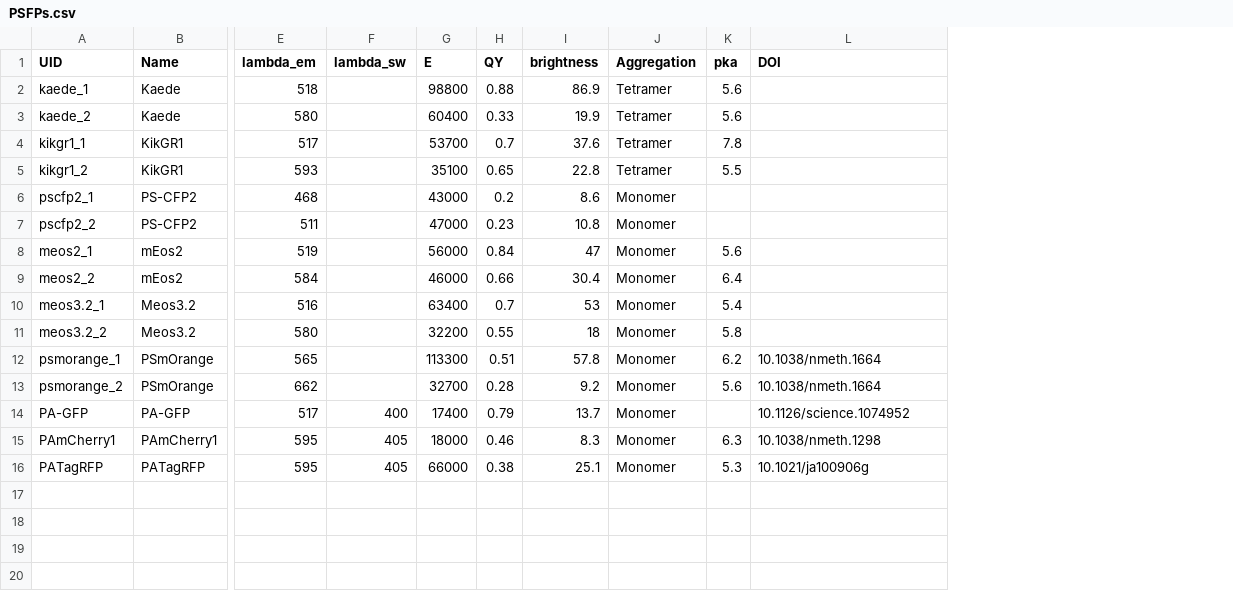
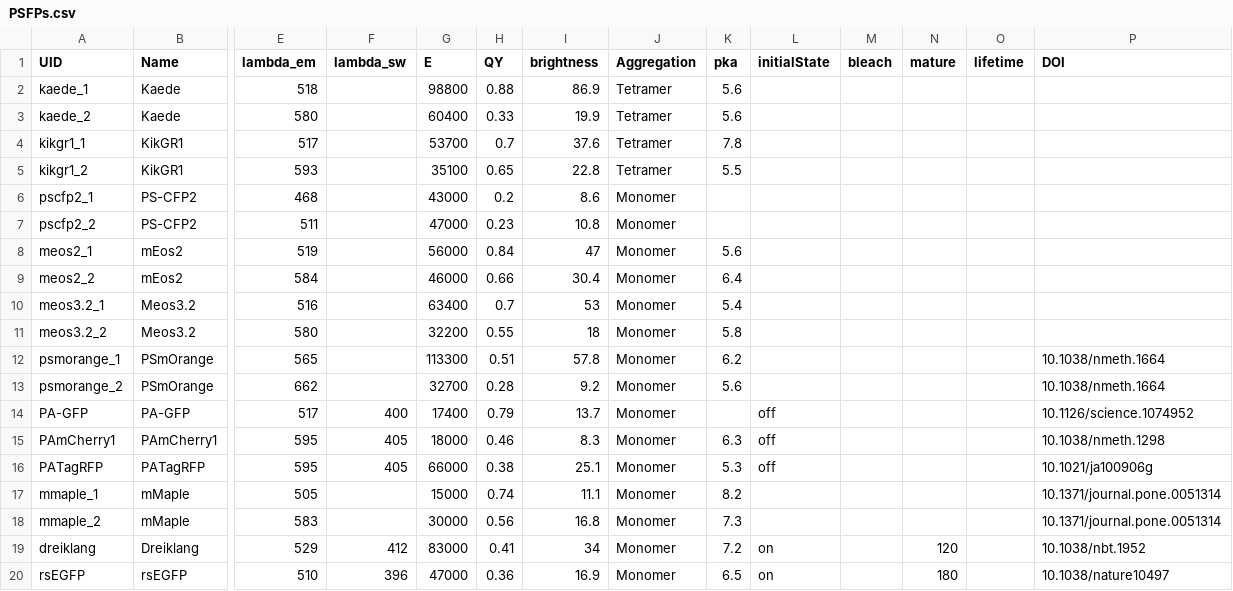
Before and after one commit to kthorn/FPvisualization, a CSV file: PSFPs.csv, drawn as a sheet; only a part is shown, gaps mark what is left out; rows hold the shown columns only; the diff names each change by its address in the sheet, - before the commit and + after, or states it on an @@ line.

```diff
--- a/PSFPs.csv
+++ b/PSFPs.csv
+column L (initialState), rows 14-16: all off
+column M (bleach), empty
+column N (mature), empty
+column O (lifetime), empty
+row 17: mmaple_1 | mMaple | 505 |  | 15000 | 0.74 | 11.1 | Monomer | 8.2 |  |  |  |  | 10.1371/journal.pone.0051314
+row 18: mmaple_2 | mMaple | 583 |  | 30000 | 0.56 | 16.8 | Monomer | 7.3 |  |  |  |  | 10.1371/journal.pone.0051314
+row 19: dreiklang | Dreiklang | 529 | 412 | 83000 | 0.41 | 34 | Monomer | 7.2 | on |  | 120 |  | 10.1038/nbt.1952
+row 20: rsEGFP | rsEGFP | 510 | 396 | 47000 | 0.36 | 16.9 | Monomer | 6.5 | on |  | 180 |  | 10.1038/nature10497
```
Also changed, not shown: 1 other file.
